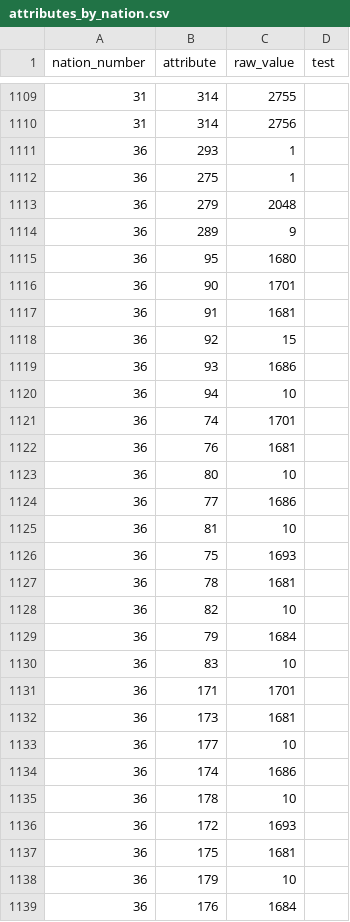
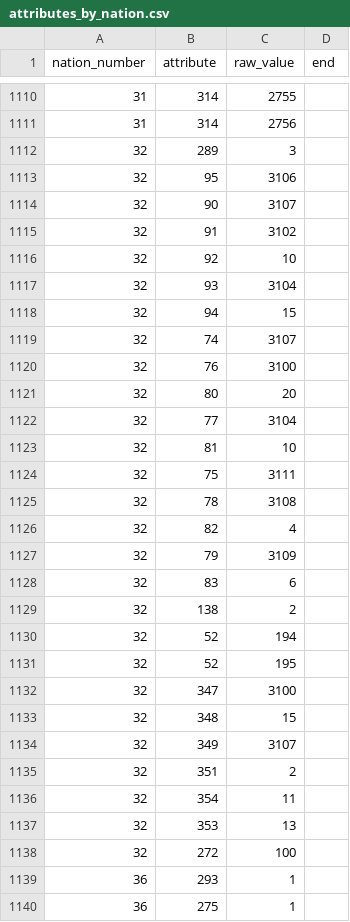
Before and after one commit to larzm42/dom5inspector, a CSV file: gamedata/attributes_by_nation.csv, drawn as a sheet; only a part is shown, gaps mark what is left out; the shorter side is filled out with more unchanged rows; the diff covers the shown part only.

```diff
--- a/gamedata/attributes_by_nation.csv
+++ b/gamedata/attributes_by_nation.csv
@@ -1 +1 @@
-nation_number	attribute	raw_value	test
+nation_number	attribute	raw_value	end
@@ -1110,2 +1111,29 @@ nation_number	attribute	raw_value	test
 31	314	2756	
+32	289	3	
+32	95	3106	
+32	90	3107	
+32	91	3102	
+32	92	10	
+32	93	3104	
+32	94	15	
+32	74	3107	
+32	76	3100	
+32	80	20	
+32	77	3104	
+32	81	10	
+32	75	3111	
+32	78	3108	
+32	82	4	
+32	79	3109	
+32	83	6	
+32	138	2	
+32	52	194	
+32	52	195	
+32	347	3100	
+32	348	15	
+32	349	3107	
+32	351	2	
+32	354	11	
+32	353	13	
+32	272	100	
 36	293	1	
```
Also changed, not shown: 3 added rows and 4 edited cells elsewhere in this file, gamedata/MagicSites.csv, gamedata/attributes_by_weapon.csv, 44 other files.
